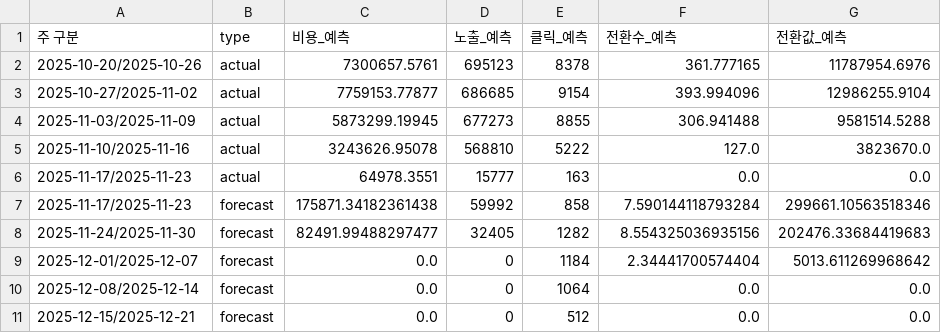
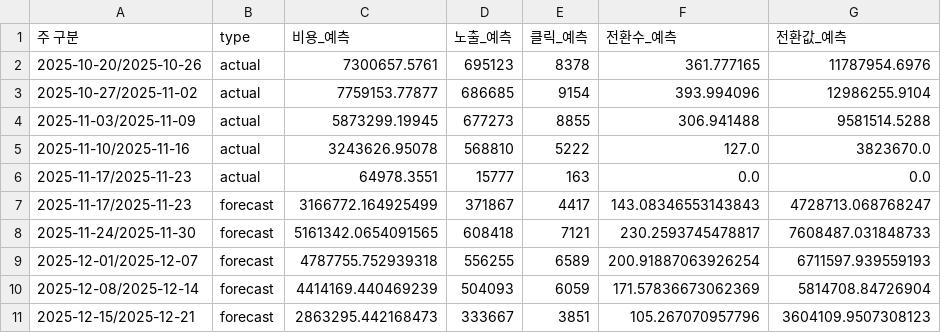
Before and after one commit to DON4getPZ/AI-dashboard_online, a CSV file: data/forecast/predictions_weekly.csv, drawn as a sheet; removed rows and columns are numbered as before the commit, all else as after; the diff names each change by its address in the sheet, - before the commit and + after, or states it on an @@ line.

```diff
--- a/data/forecast/predictions_weekly.csv
+++ b/data/forecast/predictions_weekly.csv
-row 7: 2025-11-17/2025-11-23 | forecast | 175871.34182361438 | 59992 | 858 | 7.590144118793284 | 299661.10563518346
-row 8: 2025-11-24/2025-11-30 | forecast | 82491.99488297477 | 32405 | 1282 | 8.554325036935156 | 202476.33684419683
-row 9: 2025-12-01/2025-12-07 | forecast | 0.0 | 0 | 1184 | 2.34441700574404 | 5013.611269968642
-row 10: 2025-12-08/2025-12-14 | forecast | 0.0 | 0 | 1064 | 0.0 | 0.0
-row 11: 2025-12-15/2025-12-21 | forecast | 0.0 | 0 | 512 | 0.0 | 0.0
+row 7: 2025-11-17/2025-11-23 | forecast | 3166772.164925499 | 371867 | 4417 | 143.08346553143843 | 4728713.068768247
+row 8: 2025-11-24/2025-11-30 | forecast | 5161342.0654091565 | 608418 | 7121 | 230.2593745478817 | 7608487.031848733
+row 9: 2025-12-01/2025-12-07 | forecast | 4787755.752939318 | 556255 | 6589 | 200.91887063926254 | 6711597.939559193
+row 10: 2025-12-08/2025-12-14 | forecast | 4414169.440469239 | 504093 | 6059 | 171.57836673062369 | 5814708.84726904
+row 11: 2025-12-15/2025-12-21 | forecast | 2863295.442168473 | 333667 | 3851 | 105.267070957796 | 3604109.9507308123
```
Also changed, not shown: data/forecast/predictions_detailed.csv, data/forecast/predictions_monthly.csv, 23 other files.
